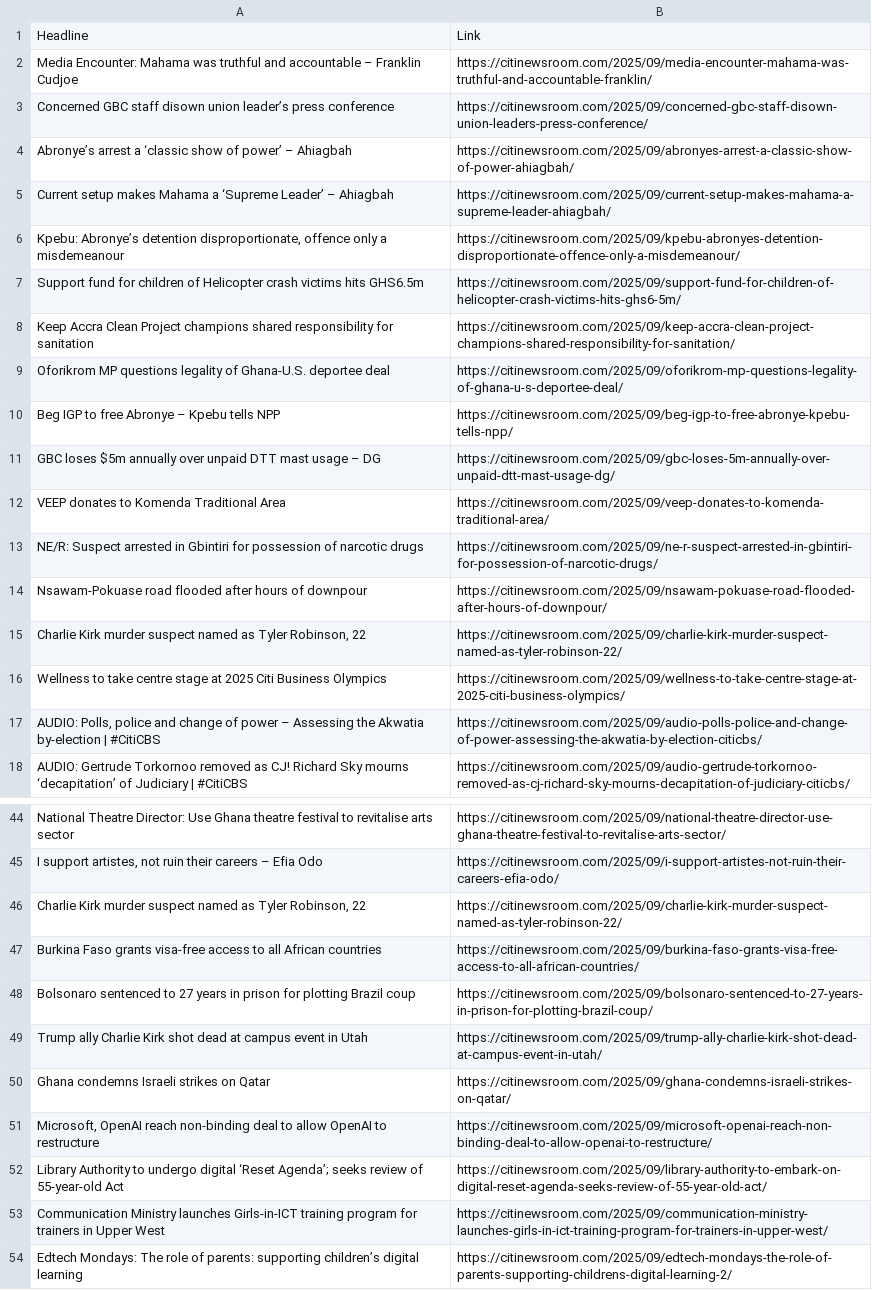
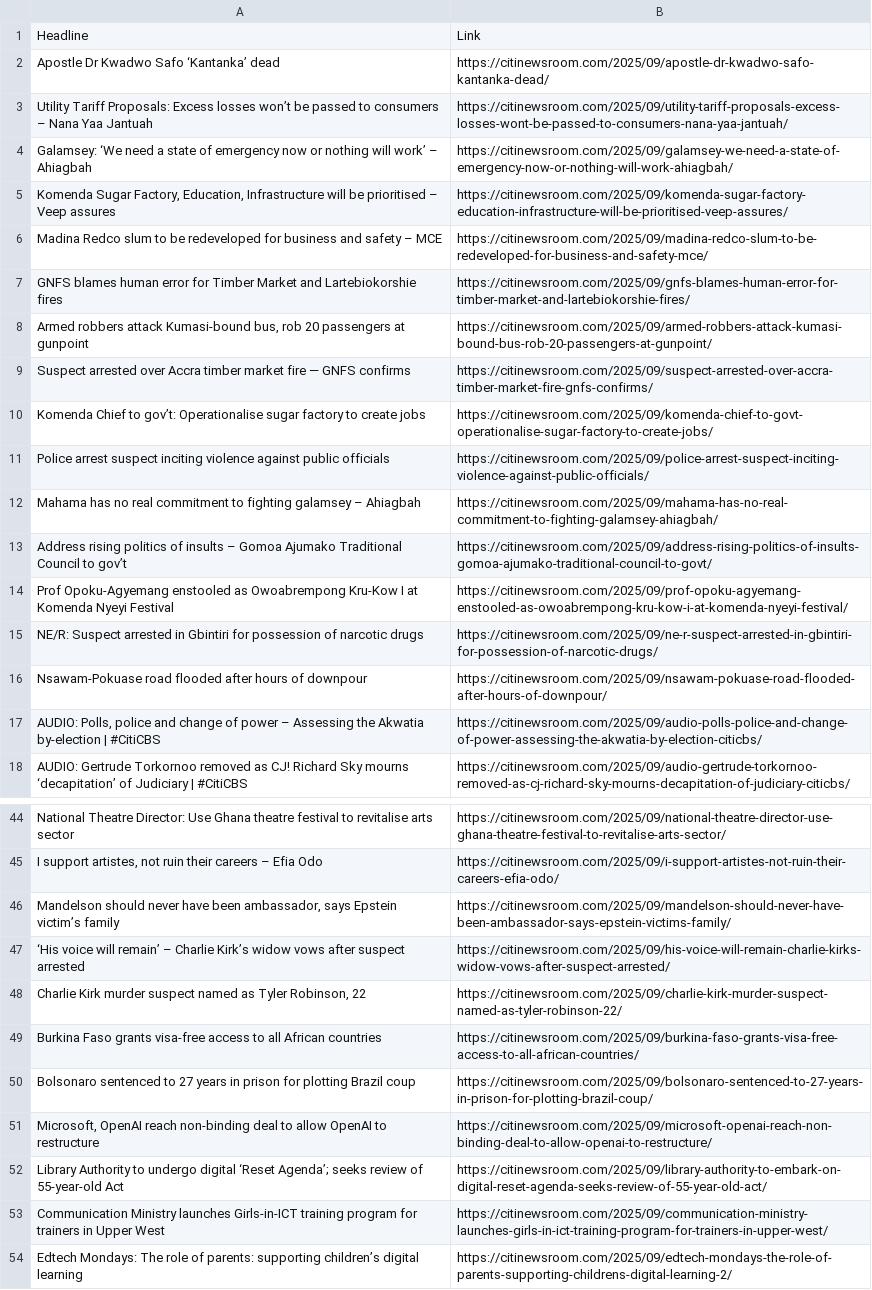
Before and after one commit to Annerquaye/citi-scraper, a CSV file: data/headlines.csv, drawn as a sheet; only a part is shown, gaps mark what is left out; removed rows and columns are numbered as before the commit, all else as after; the diff covers the shown part only; the diff names each change by its address in the sheet, - before the commit and + after, or states it on an @@ line.

```diff
--- a/data/headlines.csv
+++ b/data/headlines.csv
-row 2: Media Encounter: Mahama was truthful and accountable – Franklin Cudjoe | https://citinewsroom.com/2025/09/media-encounter-mahama-was-truthful-and-accountable-franklin/
@@ row 3 moved to row 33: Concerned GBC staff disown union leader’… @@
-row 4: Abronye’s arrest a ‘classic show of power’ – Ahiagbah | https://citinewsroom.com/2025/09/abronyes-arrest-a-classic-show-of-power-ahiagbah/
-row 5: Current setup makes Mahama a ‘Supreme Leader’ – Ahiagbah | https://citinewsroom.com/2025/09/current-setup-makes-mahama-a-supreme-leader-ahiagbah/
@@ row 6 moved to row 34: Kpebu: Abronye’s detention disproportion… @@
-row 7: Support fund for children of Helicopter crash victims hits GHS6.5m | https://citinewsroom.com/2025/09/support-fund-for-children-of-helicopter-crash-victims-hits-ghs6-5m/
-row 8: Keep Accra Clean Project champions shared responsibility for sanitation | https://citinewsroom.com/2025/09/keep-accra-clean-project-champions-shared-responsibility-for-sanitation/
-row 9: Oforikrom MP questions legality of Ghana-U.S. deportee deal | https://citinewsroom.com/2025/09/oforikrom-mp-questions-legality-of-ghana-u-s-deportee-deal/
-row 10: Beg IGP to free Abronye – Kpebu tells NPP | https://citinewsroom.com/2025/09/beg-igp-to-free-abronye-kpebu-tells-npp/
-row 11: GBC loses $5m annually over unpaid DTT mast usage – DG | https://citinewsroom.com/2025/09/gbc-loses-5m-annually-over-unpaid-dtt-mast-usage-dg/
-row 12: VEEP donates to Komenda Traditional Area | https://citinewsroom.com/2025/09/veep-donates-to-komenda-traditional-area/
+row 2: Apostle Dr Kwadwo Safo ‘Kantanka’ dead | https://citinewsroom.com/2025/09/apostle-dr-kwadwo-safo-kantanka-dead/
+row 3: Utility Tariff Proposals: Excess losses won’t be passed to consumers – Nana Yaa Jantuah | https://citinewsroom.com/2025/09/utility-tariff-proposals-excess-losses-wont-be-passed-to-consumers-nana-yaa-jantuah/
+row 4: Galamsey: ‘We need a state of emergency now or nothing will work’ – Ahiagbah | https://citinewsroom.com/2025/09/galamsey-we-need-a-state-of-emergency-now-or-nothing-will-work-ahiagbah/
+row 5: Komenda Sugar Factory, Education, Infrastructure will be prioritised – Veep assures | https://citinewsroom.com/2025/09/komenda-sugar-factory-education-infrastructure-will-be-prioritised-veep-assures/
+row 6: Madina Redco slum to be redeveloped for business and safety – MCE | https://citinewsroom.com/2025/09/madina-redco-slum-to-be-redeveloped-for-business-and-safety-mce/
+row 7: GNFS blames human error for Timber Market and Lartebiokorshie fires | https://citinewsroom.com/2025/09/gnfs-blames-human-error-for-timber-market-and-lartebiokorshie-fires/
+row 8: Armed robbers attack Kumasi-bound bus, rob 20 passengers at gunpoint | https://citinewsroom.com/2025/09/armed-robbers-attack-kumasi-bound-bus-rob-20-passengers-at-gunpoint/
+row 9: Suspect arrested over Accra timber market fire — GNFS confirms | https://citinewsroom.com/2025/09/suspect-arrested-over-accra-timber-market-fire-gnfs-confirms/
+row 10: Komenda Chief to gov’t: Operationalise sugar factory to create jobs | https://citinewsroom.com/2025/09/komenda-chief-to-govt-operationalise-sugar-factory-to-create-jobs/
+row 11: Police arrest suspect inciting violence against public officials | https://citinewsroom.com/2025/09/police-arrest-suspect-inciting-violence-against-public-officials/
+row 12: Mahama has no real commitment to fighting galamsey – Ahiagbah | https://citinewsroom.com/2025/09/mahama-has-no-real-commitment-to-fighting-galamsey-ahiagbah/
+row 13: Address rising politics of insults – Gomoa Ajumako Traditional Council to gov’t | https://citinewsroom.com/2025/09/address-rising-politics-of-insults-gomoa-ajumako-traditional-council-to-govt/
+row 14: Prof Opoku-Agyemang enstooled as Owoabrempong Kru-Kow I at Komenda Nyeyi Festival | https://citinewsroom.com/2025/09/prof-opoku-agyemang-enstooled-as-owoabrempong-kru-kow-i-at-komenda-nyeyi-festival/
-row 15: Charlie Kirk murder suspect named as Tyler Robinson, 22 | https://citinewsroom.com/2025/09/charlie-kirk-murder-suspect-named-as-tyler-robinson-22/
-row 16: Wellness to take centre stage at 2025 Citi Business Olympics | https://citinewsroom.com/2025/09/wellness-to-take-centre-stage-at-2025-citi-business-olympics/
+row 46: Mandelson should never have been ambassador, says Epstein victim’s family | https://citinewsroom.com/2025/09/mandelson-should-never-have-been-ambassador-says-epstein-victims-family/
+row 47: ‘His voice will remain’ – Charlie Kirk’s widow vows after suspect arrested | https://citinewsroom.com/2025/09/his-voice-will-remain-charlie-kirks-widow-vows-after-suspect-arrested/
-row 49: Trump ally Charlie Kirk shot dead at campus event in Utah | https://citinewsroom.com/2025/09/trump-ally-charlie-kirk-shot-dead-at-campus-event-in-utah/
-row 50: Ghana condemns Israeli strikes on Qatar | https://citinewsroom.com/2025/09/ghana-condemns-israeli-strikes-on-qatar/
```
Also changed, not shown: 5 added rows and 7 removed rows elsewhere in this file.
